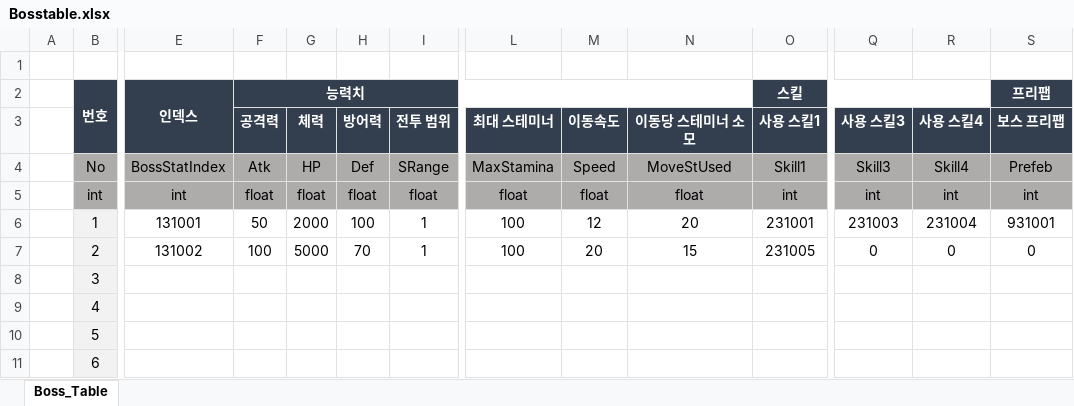
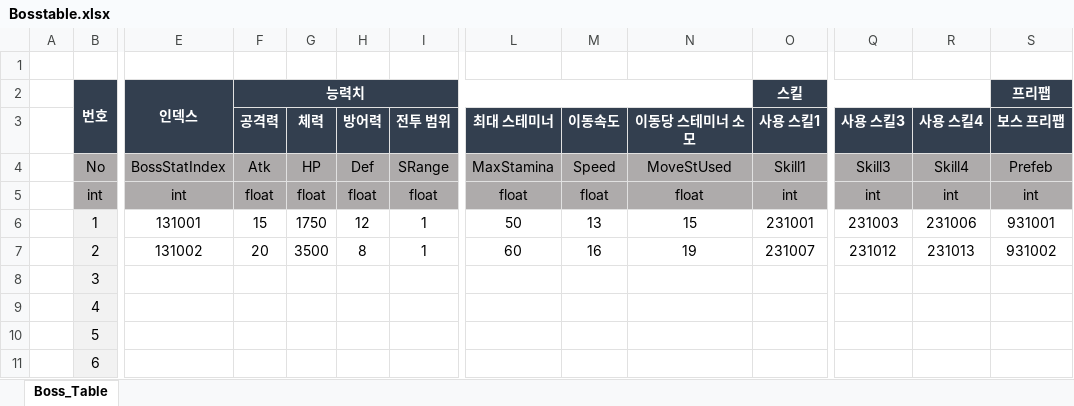
Before and after one commit to hamsoyeon/Yggdrasil, an Excel workbook: Assets/00.Data/Excel/Bosstable.xlsx, sheet Boss_Table, drawn as a sheet; only a part is shown, gaps mark what is left out; values as stored, in another font and other column widths than the file's, no borders; the diff names each change by its address in the sheet, - before the commit and + after, or states it on an @@ line.

```diff
--- a/Assets/00.Data/Excel/Bosstable.xlsx (sheet Boss_Table)
+++ b/Assets/00.Data/Excel/Bosstable.xlsx (sheet Boss_Table)
-F6 (능력치): 50
+F6 (능력치): 15
-G6: 2000
+G6: 1750
-H6: 100
+H6: 12
-L6: 100
+L6: 50
-M6: 12
+M6: 13
-N6: 20
+N6: 15
-R6: 231004
+R6: 231006
-F7 (능력치): 100
+F7 (능력치): 20
-G7: 5000
+G7: 3500
-H7: 70
+H7: 8
-L7: 100
+L7: 60
-M7: 20
+M7: 16
-N7: 15
+N7: 19
-O7 (스킬): 231005
+O7 (스킬): 231007
-Q7: 0
+Q7: 231012
-R7: 0
+R7: 231013
-S7 (프리팹): 0
+S7 (프리팹): 931002
```
Also changed, not shown: Assets/00.Data/Excel/BossSkill.xlsx, Assets/00.Data/Excel/SpiritSkill.xlsx, 36 other files.
